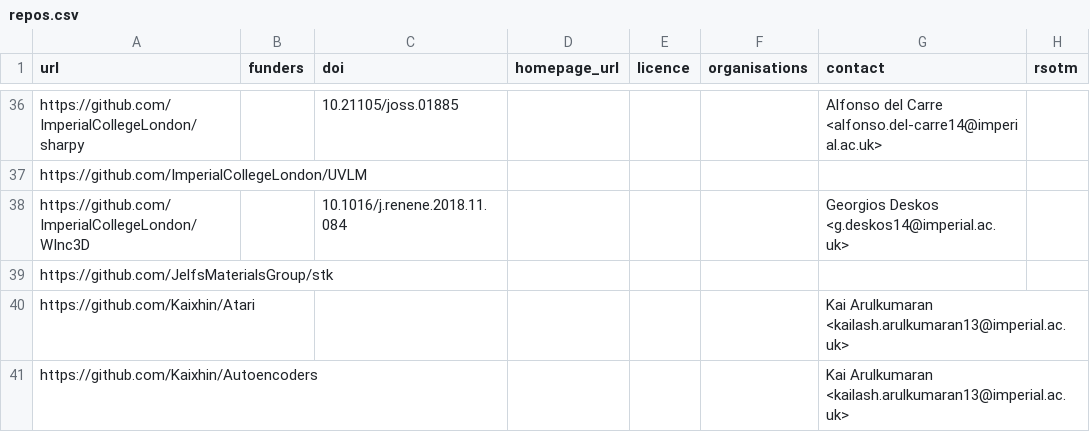
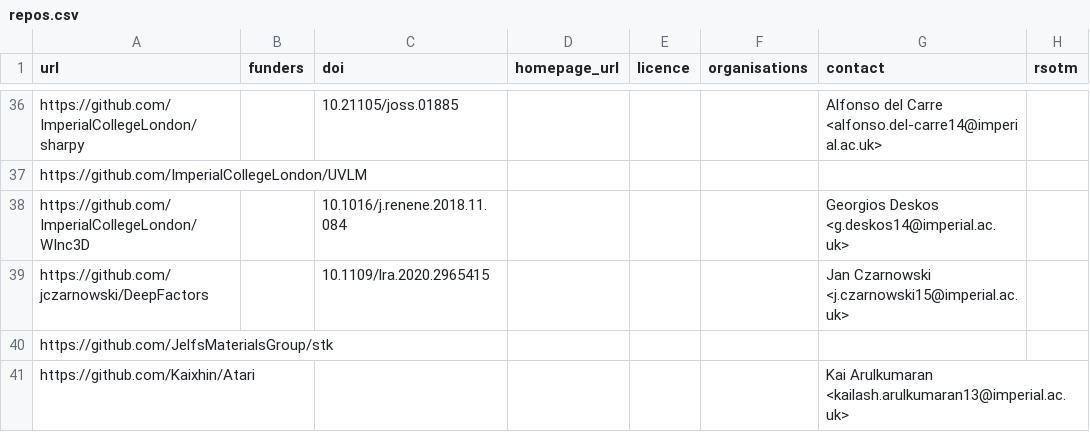
Before and after one commit to ImperialCollegeLondon/research-software-directory, a CSV file: repos.csv, drawn as a sheet; only a part is shown, gaps mark what is left out; the shorter side is filled out with more unchanged rows.

Commit message:
DeepFactors

```diff
--- a/repos.csv
+++ b/repos.csv
@@ -38,2 +38,3 @@ https://github.com/ImperialCollegeLondon/UVLM,,,,,,,
 https://github.com/ImperialCollegeLondon/WInc3D,,10.1016/j.renene.2018.11.084,,,,Georgios Deskos <g.deskos14@imperial.ac.uk>,
+https://github.com/jczarnowski/DeepFactors,,10.1109/lra.2020.2965415,,,,Jan Czarnowski <j.czarnowski15@imperial.ac.uk>,
 https://github.com/JelfsMaterialsGroup/stk,,,,,,,
```
